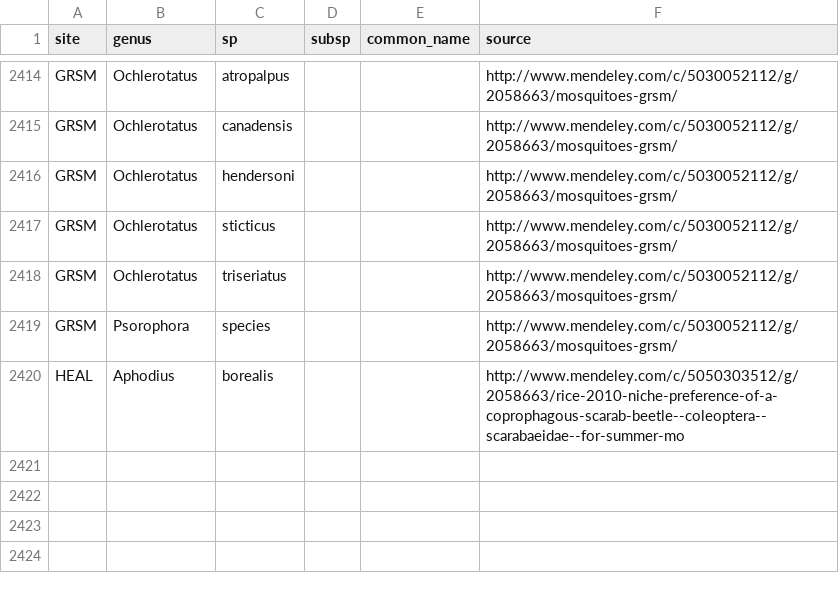
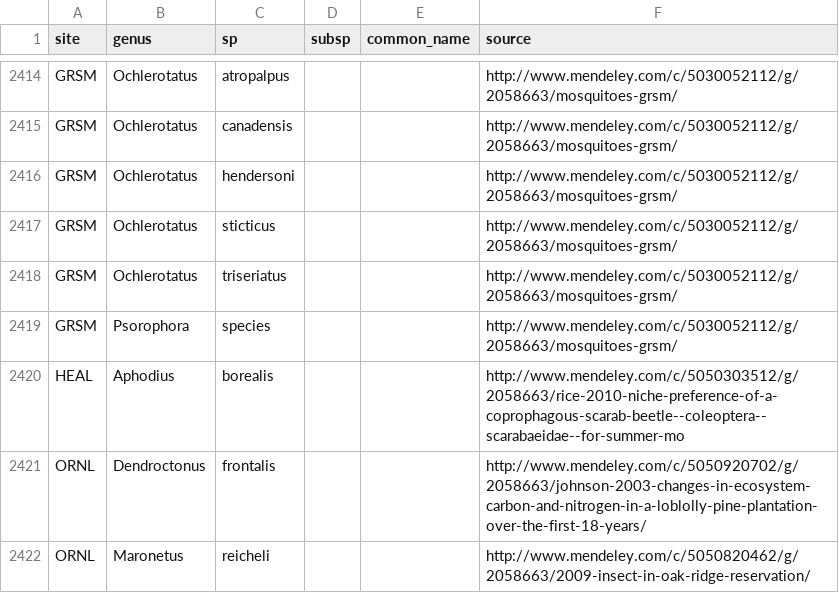
Before and after one commit to fluby/neonetods, a CSV file: data/sp_list_inverts.csv, drawn as a sheet; only a part is shown, gaps mark what is left out.

Commit message:
Added two species of beetles for ORNL.

```diff
--- a/data/sp_list_inverts.csv
+++ b/data/sp_list_inverts.csv
@@ -2420 +2420,3 @@ GRSM,Psorophora,species,,,http://www.mendeley.com/c/5030052112/g/2058663/mosquit
 HEAL,Aphodius,borealis,,,http://www.mendeley.com/c/5050303512/g/2058663/rice-2010-niche-preference-of-a-coprophagous-scarab-beetle--coleoptera--scarabaeidae--for-summer-mo
+ORNL,Dendroctonus,frontalis,,,http://www.mendeley.com/c/5050920702/g/2058663/johnson-2003-changes-in-ecosystem-carbon-and-nitrogen-in-a-loblolly-pine-plantation-over-the-first-18-years/
+ORNL,Maronetus,reicheli,,,http://www.mendeley.com/c/5050820462/g/2058663/2009-insect-in-oak-ridge-reservation/
```
